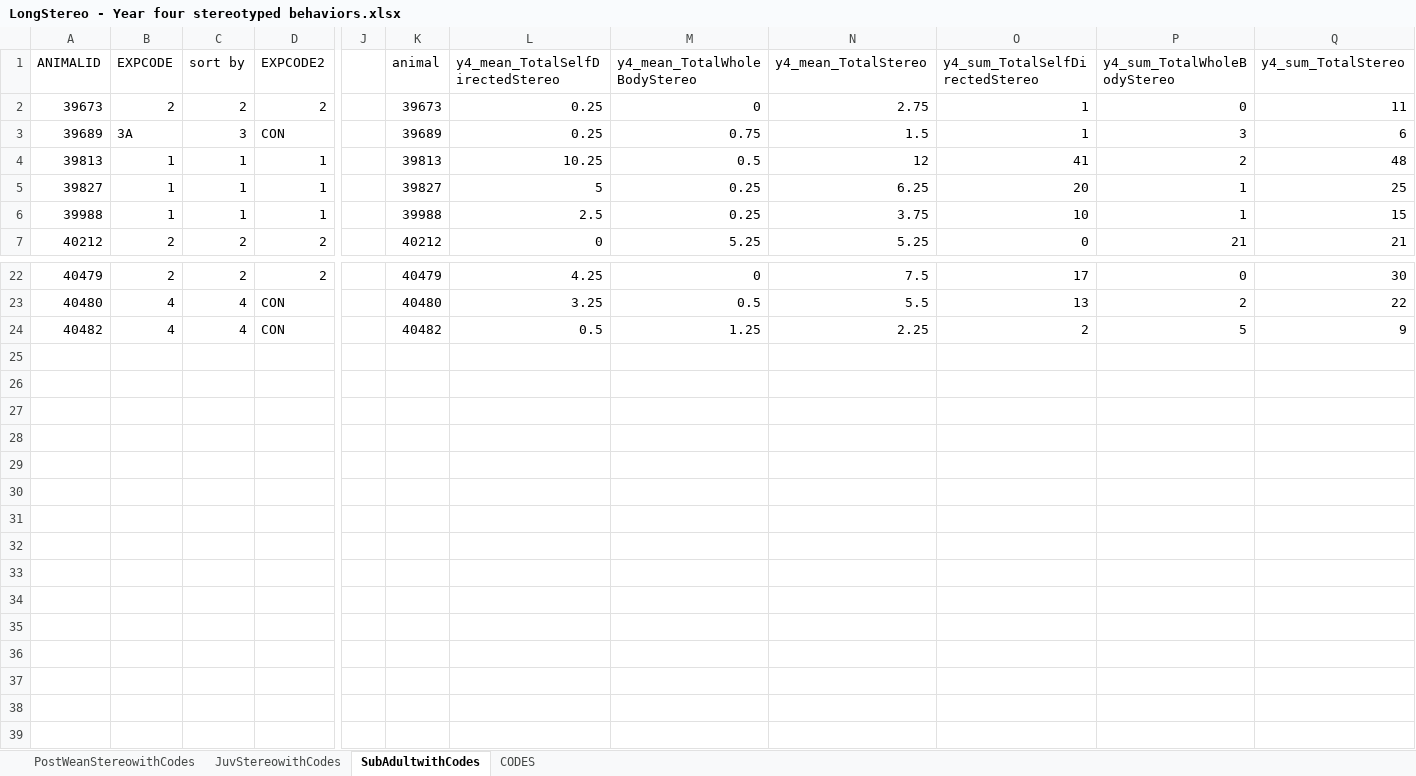
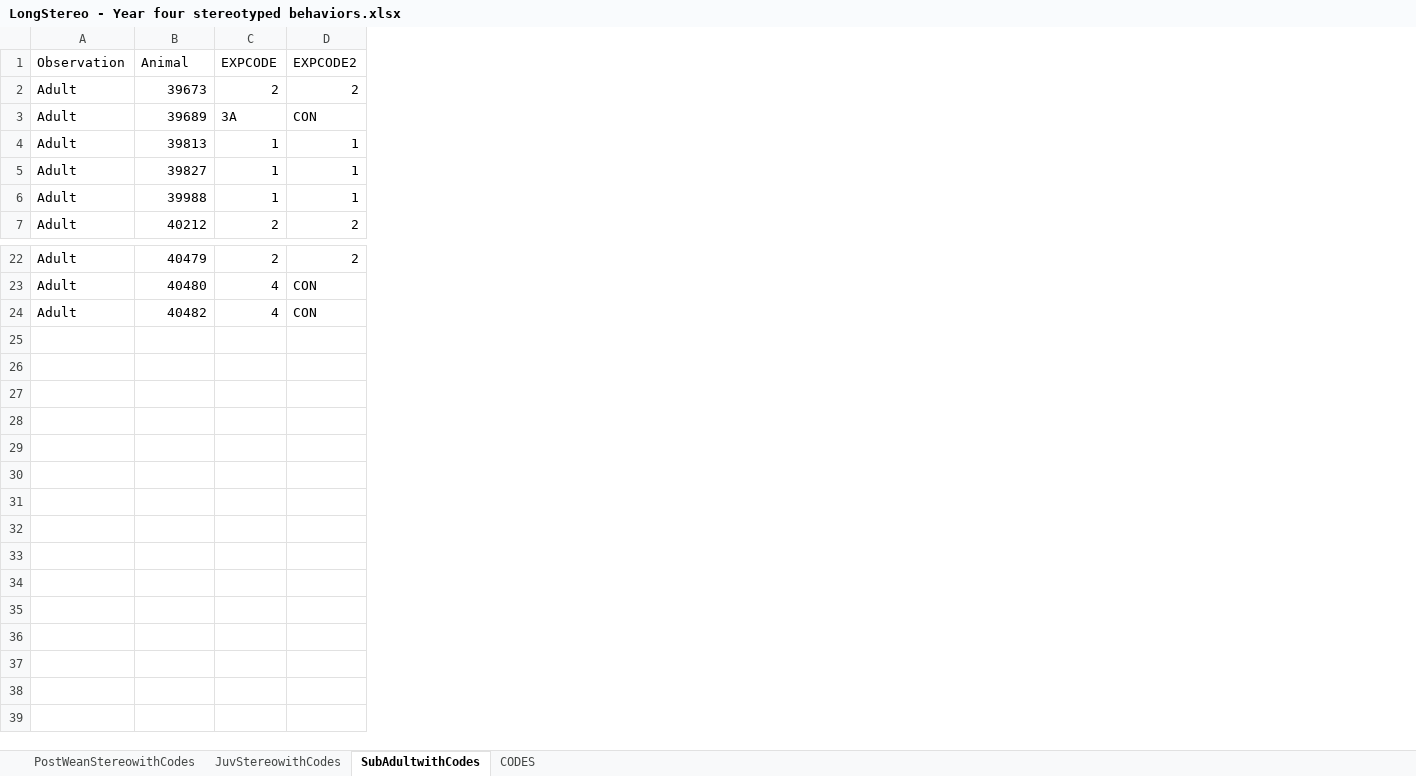
Before and after one commit to jboktor/NHP_MIA_Omics, an Excel workbook: input_files/Behavior_Immune_data/LongStereo - Year four stereotyped behaviors.xlsx, sheet SubAdultwithCodes, drawn as a sheet; only a part is shown, gaps mark what is left out; values as stored, in another font and other column widths than the file's, no borders; removed rows and columns are numbered as before the commit, all else as after; rows hold the shown columns only; the diff names each change by its address in the sheet, - before the commit and + after, or states it on an @@ line.

```diff
--- a/input_files/Behavior_Immune_data/LongStereo - Year four stereotyped behaviors.xlsx (sheet SubAdultwithCodes)
+++ b/input_files/Behavior_Immune_data/LongStereo - Year four stereotyped behaviors.xlsx (sheet SubAdultwithCodes)
+column A, rows 2-7: all Adult; rows 22-24: all Adult
-column C, rows 2-7: 2 | 3 | 1 | 1 | 1 | 2; rows 22-24: 2 | 4 | 4
-column J, empty
-column K, rows 2-7: 39673 | 39689 | 39813 | 39827 | 39988 | 40212; rows 22-24: 40479 | 40480 | 40482
-column L, rows 2-7: 0.25 | 0.25 | 10.25 | 5 | 2.5 | 0; rows 22-24: 4.25 | 3.25 | 0.5
-column M, rows 2-7: 0 | 0.75 | 0.5 | 0.25 | 0.25 | 5.25; rows 22-24: 0 | 0.5 | 1.25
-column N, rows 2-7: 2.75 | 1.5 | 12 | 6.25 | 3.75 | 5.25; rows 22-24: 7.5 | 5.5 | 2.25
-column O, rows 2-7: 1 | 1 | 41 | 20 | 10 | 0; rows 22-24: 17 | 13 | 2
-column P, rows 2-7: 0 | 3 | 2 | 1 | 1 | 21; rows 22-24: 0 | 2 | 5
-column Q, rows 2-7: 11 | 6 | 48 | 25 | 15 | 21; rows 22-24: 30 | 22 | 9
-row 1: ANIMALID | EXPCODE | sort by | EXPCODE2 |  | animal | y4_mean_TotalSelfDirectedStereo | y4_mean_TotalWholeBodyStereo | y4_mean_TotalStereo | y4_sum_TotalSelfDirectedStereo | y4_sum_TotalWholeBodyStereo | y4_sum_TotalStereo
+row 1: Observation | Animal | EXPCODE | EXPCODE2
-row 25: (empty)
-row 26: (empty)
-row 27: (empty)
-row 28: (empty)
-row 29: (empty)
-row 30: (empty)
-row 31: (empty)
-row 32: (empty)
-row 33: (empty)
-row 34: (empty)
-row 35: (empty)
-row 36: (empty)
-row 37: (empty)
-row 38: (empty)
-row 39: (empty)
```
Also changed, not shown: sheet PostWeanStereowithCodes, sheet JuvStereowithCodes, input_files/Behavior_Immune_data/AMA 27 GI tissues ConA 072513.xlsx, input_files/Behavior_Immune_data/AMA 27 GI tissues PMA iono 073013.xlsx, 3 other files.
